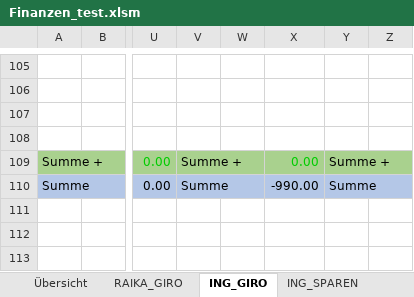
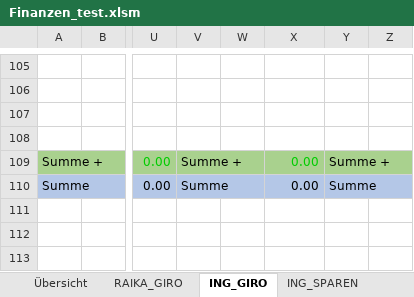
Before and after one commit to StefanGrubmueller/Finances, an Excel workbook: Finanzen_test.xlsm, sheet ING_GIRO, drawn as a sheet; only a part is shown, gaps mark what is left out; values as stored, in another font and other column widths than the file's, no borders; charts and pictures and conditional formats not drawn; the diff covers the shown part only; the diff names each change by its address in the sheet, - before the commit and + after, or states it on an @@ line.

```diff
--- a/Finanzen_test.xlsm (sheet ING_GIRO)
+++ b/Finanzen_test.xlsm (sheet ING_GIRO)
-X110: -990.00
+X110: 0.00
```
Also changed, not shown: 2 added rows, 2 removed rows and 13 edited cells elsewhere in this sheet, sheet Übersicht, charts or pictures.
